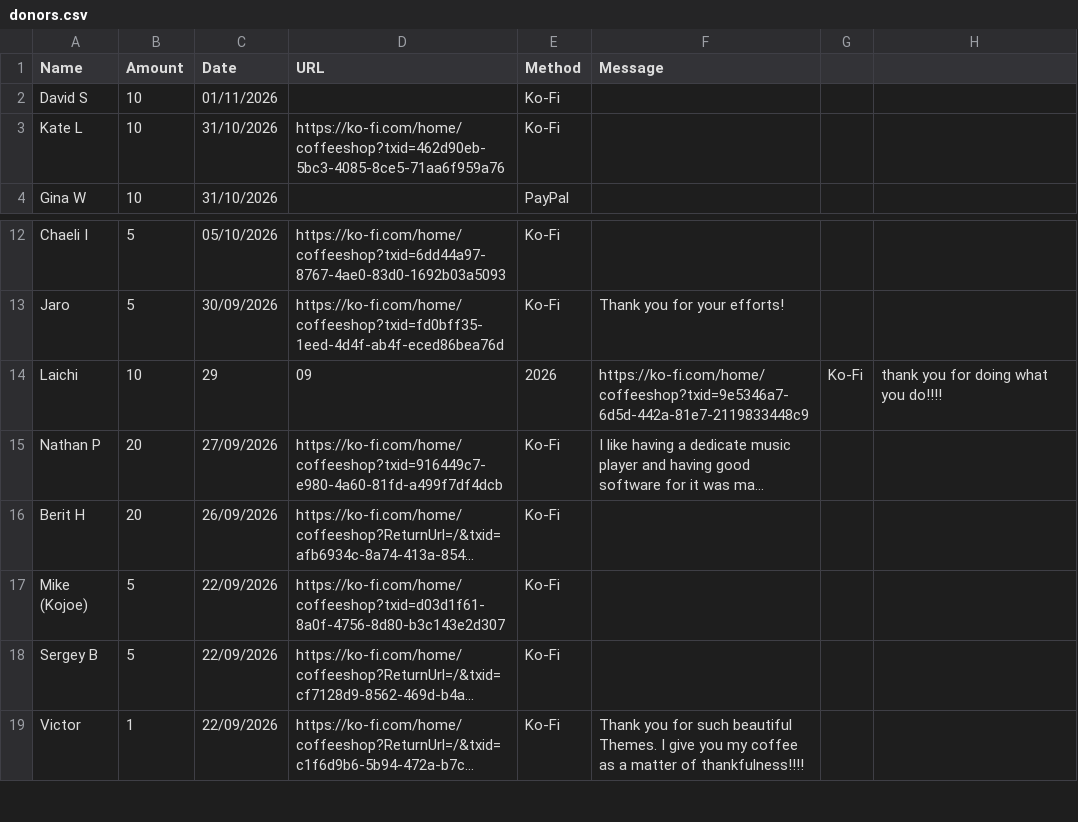
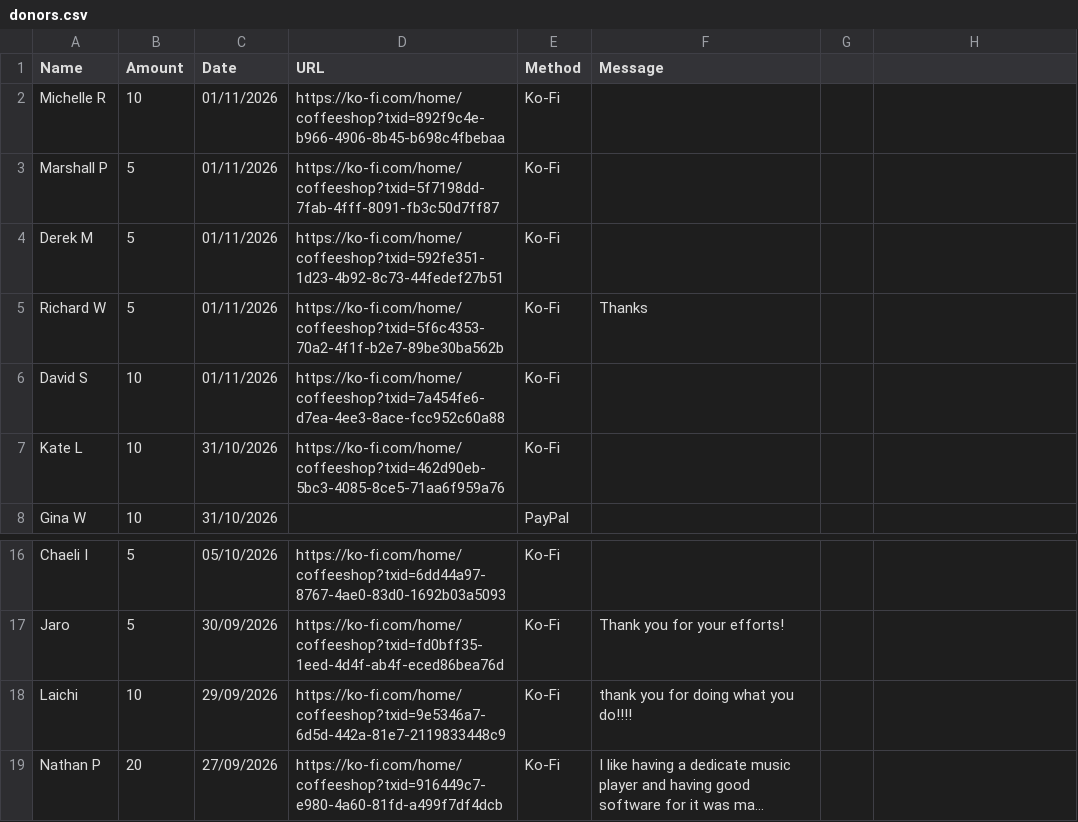
Before and after one commit to SchulzCode/updater-ce-neo, a CSV file: assets/online/donors.csv, drawn as a sheet; only a part is shown, gaps mark what is left out; the shorter side is filled out with more unchanged rows; long unchanged cells end in …; removed rows and columns are numbered as before the commit, all else as after; the diff names each change by its address in the sheet, - before the commit and + after, or states it on an @@ line.

```diff
--- a/assets/online/donors.csv
+++ b/assets/online/donors.csv
+row 2: Michelle R | 10 | 01/11/2026 | https://ko-fi.com/home/coffeeshop?txid=892f9c4e-b966-4906-8b45-b698c4fbebaa | Ko-Fi
+row 3: Marshall P | 5 | 01/11/2026 | https://ko-fi.com/home/coffeeshop?txid=5f7198dd-7fab-4fff-8091-fb3c50d7ff87 | Ko-Fi
+row 4: Derek M | 5 | 01/11/2026 | https://ko-fi.com/home/coffeeshop?txid=592fe351-1d23-4b92-8c73-44fedef27b51 | Ko-Fi
+row 5: Richard W | 5 | 01/11/2026 | https://ko-fi.com/home/coffeeshop?txid=5f6c4353-70a2-4f1f-b2e7-89be30ba562b | Ko-Fi | Thanks
-D6 (URL): (empty)
+D6 (URL): https://ko-fi.com/home/coffeeshop?txid=7a454fe6-d7ea-4ee3-8ace-fcc952c60a88
-row 14: Laichi | 10 | 29 | 09 | 2026 | https://ko-fi.com/home/coffeeshop?txid=9e5346a7-6d5d-442a-81e7-2119833448c9 | Ko-Fi | thank you for doing what you do!!!!
+row 18: Laichi | 10 | 29/09/2026 | https://ko-fi.com/home/coffeeshop?txid=9e5346a7-6d5d-442a-81e7-2119833448c9 | Ko-Fi | thank you for doing what you do!!!!
```
Also changed, not shown: 49 other files.
